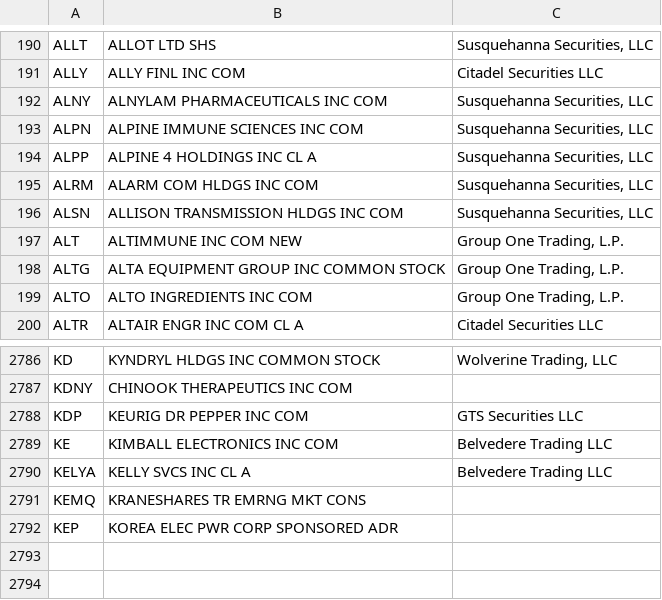
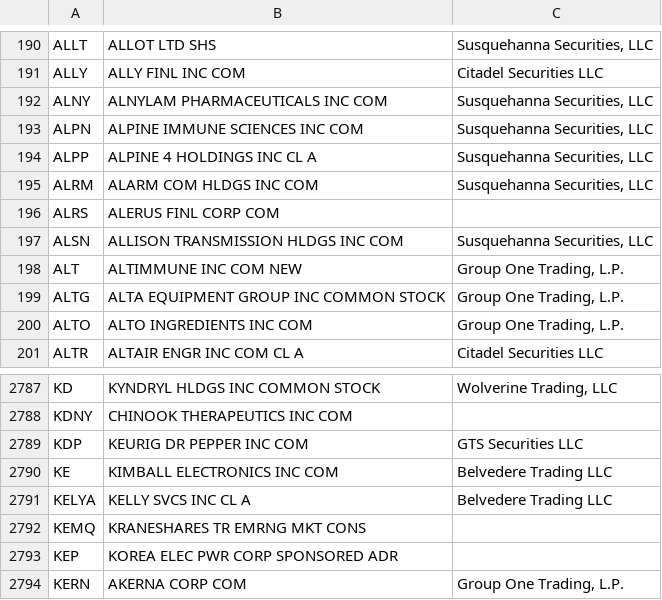
Before and after one commit to haoenhui/usa-optionable-stocks, a CSV file: options-00000.csv, drawn as a sheet; only a part is shown, gaps mark what is left out.

```diff
--- a/options-00000.csv
+++ b/options-00000.csv
@@ -195,2 +195,3 @@ ALPP,ALPINE 4 HOLDINGS INC CL A,"Susquehanna Securities, LLC"
 ALRM,ALARM COM HLDGS INC COM,"Susquehanna Securities, LLC"
+ALRS,ALERUS FINL CORP COM,
 ALSN,ALLISON TRANSMISSION HLDGS INC COM,"Susquehanna Securities, LLC"
@@ -2792 +2793,2 @@ KEMQ,KRANESHARES TR EMRNG MKT CONS,
 KEP,KOREA ELEC PWR CORP SPONSORED ADR,
+KERN,AKERNA CORP COM,"Group One Trading, L.P."
```
Also changed, not shown: options-02000.csv, weekly-options-00000.csv.
